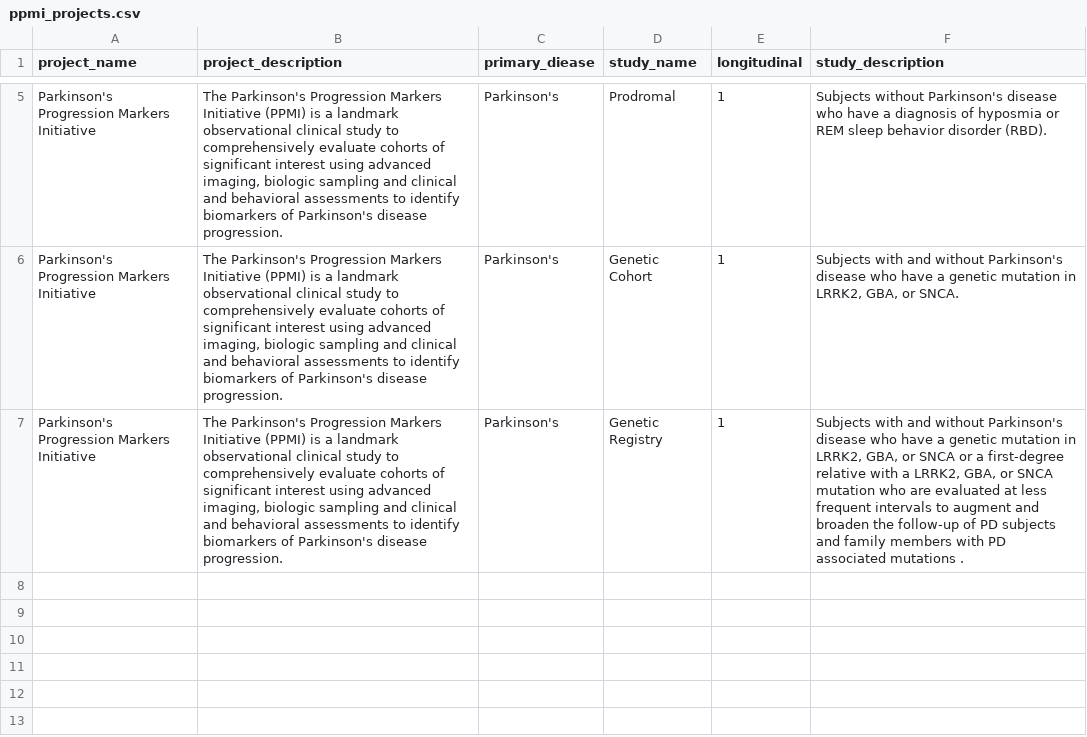
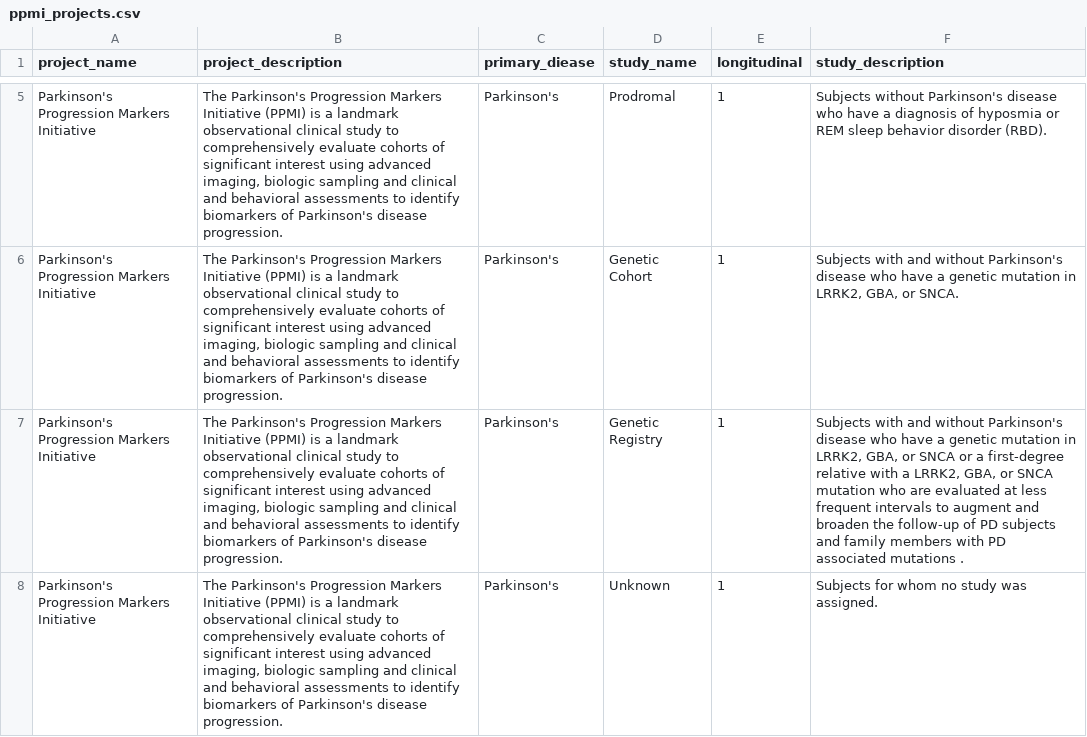
Before and after one commit to amizl/Pod-Vis, a CSV file: test_data/ppmi_projects.csv, drawn as a sheet; only a part is shown, gaps mark what is left out; the diff names each change by its address in the sheet, - before the commit and + after, or states it on an @@ line.

```diff
--- a/test_data/ppmi_projects.csv
+++ b/test_data/ppmi_projects.csv
+row 8: Parkinson's Progression Markers Initiative | The Parkinson's Progression Markers Initiative (PPMI) is a landmark observational clinical study to comprehensively evaluate cohorts of significant interest using advanced imaging, biologic sampling and clinical and behavioral assessments to identify biomarkers of Parkinson's disease progression. | Parkinson's | Unknown | 1 | Subjects for whom no study was assigned.
```
Also changed, not shown: test_data/ppmi_demographics_long.csv, test_data/ppmi_obs.csv, 11 other files.
